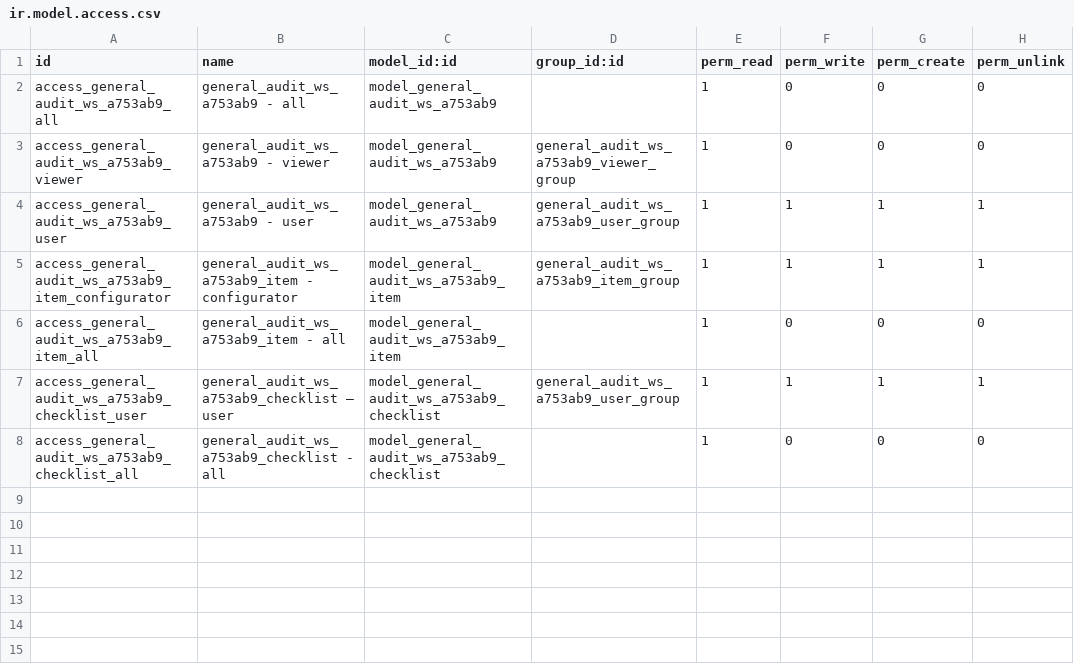
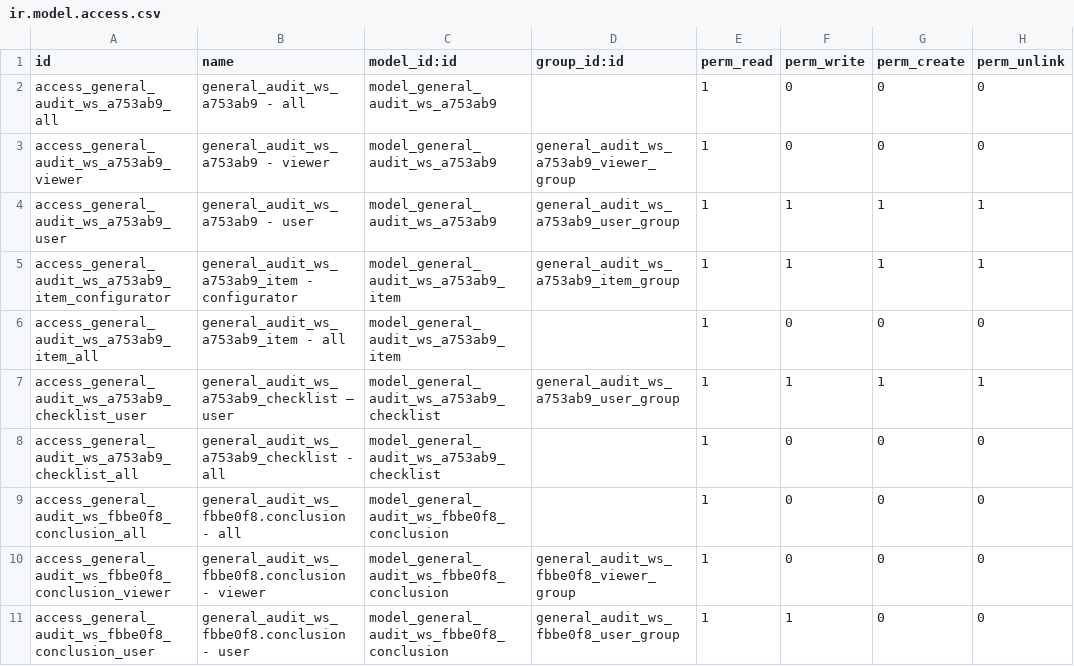
Before and after one commit to open-synergy/ssi-general-audit, a CSV file: ssi_general_audit_worksheet_planning_memorandum/security/ir.model.access.csv, drawn as a sheet.

Commit message:
[UPD] ssi_general_audit_worksheet_planning_memorandum: page Conclusions satu baris per tipe KKA dengan Conclusion Summary (#714)

```diff
--- a/ssi_general_audit_worksheet_planning_memorandum/security/ir.model.access.csv
+++ b/ssi_general_audit_worksheet_planning_memorandum/security/ir.model.access.csv
@@ -8 +8,4 @@ access_general_audit_ws_a753ab9_checklist_user,general_audit_ws_a753ab9_checklis
 access_general_audit_ws_a753ab9_checklist_all,general_audit_ws_a753ab9_checklist - all,model_general_audit_ws_a753ab9_checklist,,1,0,0,0
+access_general_audit_ws_fbbe0f8_conclusion_all,general_audit_ws_fbbe0f8.conclusion - all,model_general_audit_ws_fbbe0f8_conclusion,,1,0,0,0
+access_general_audit_ws_fbbe0f8_conclusion_viewer,general_audit_ws_fbbe0f8.conclusion - viewer,model_general_audit_ws_fbbe0f8_conclusion,general_audit_ws_fbbe0f8_viewer_group,1,0,0,0
+access_general_audit_ws_fbbe0f8_conclusion_user,general_audit_ws_fbbe0f8.conclusion - user,model_general_audit_ws_fbbe0f8_conclusion,general_audit_ws_fbbe0f8_user_group,1,1,0,0
```
Also changed, not shown: 8 other files.
